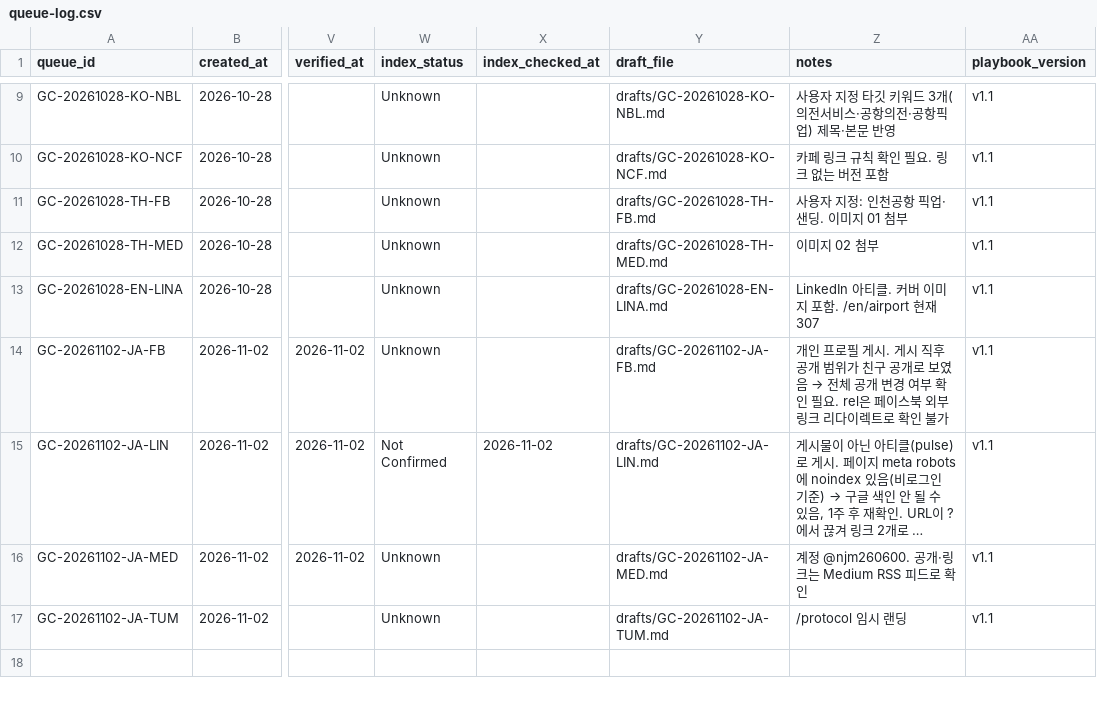
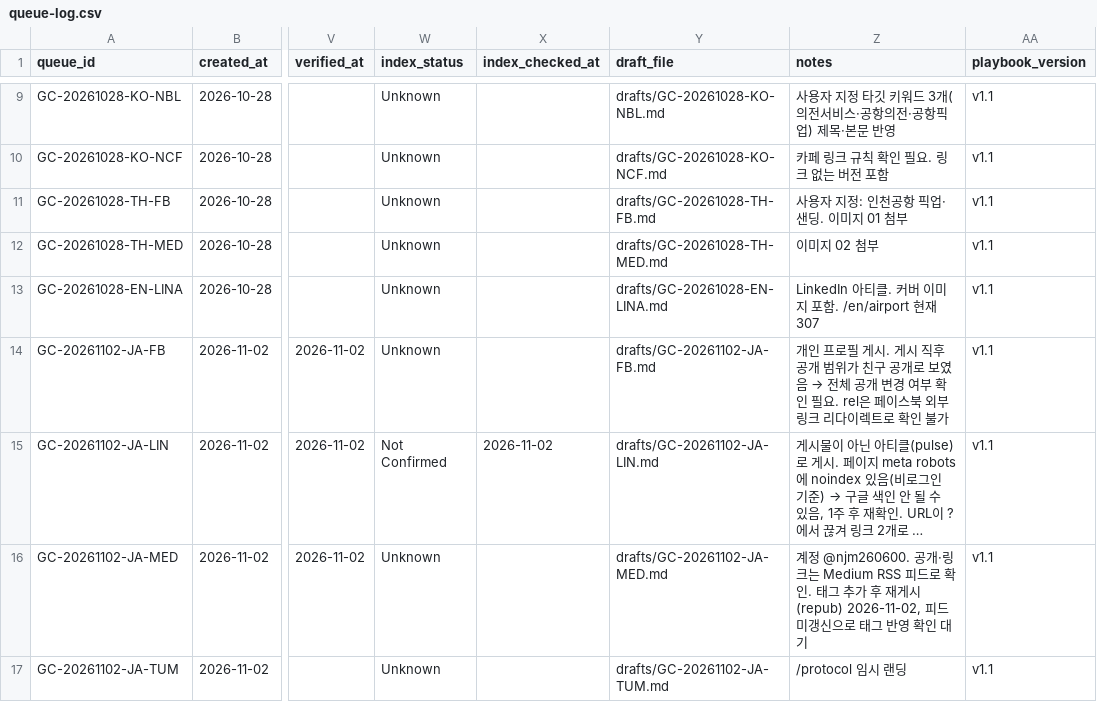
Before and after one commit to NJM-hub/NJM, a CSV file: .claude/skills/goldencar-backlink/queue-log.csv, drawn as a sheet; only a part is shown, gaps mark what is left out; long unchanged cells end in …; the diff names each change by its address in the sheet, - before the commit and + after, or states it on an @@ line.

```diff
--- a/.claude/skills/goldencar-backlink/queue-log.csv
+++ b/.claude/skills/goldencar-backlink/queue-log.csv
-Z16 (notes): …로 확인
+Z16 (notes): …로 확인. 태그 추가 후 재게시(repub) 2026-11-02, 피드 미갱신으로 태그 반영 확인 대기
```
